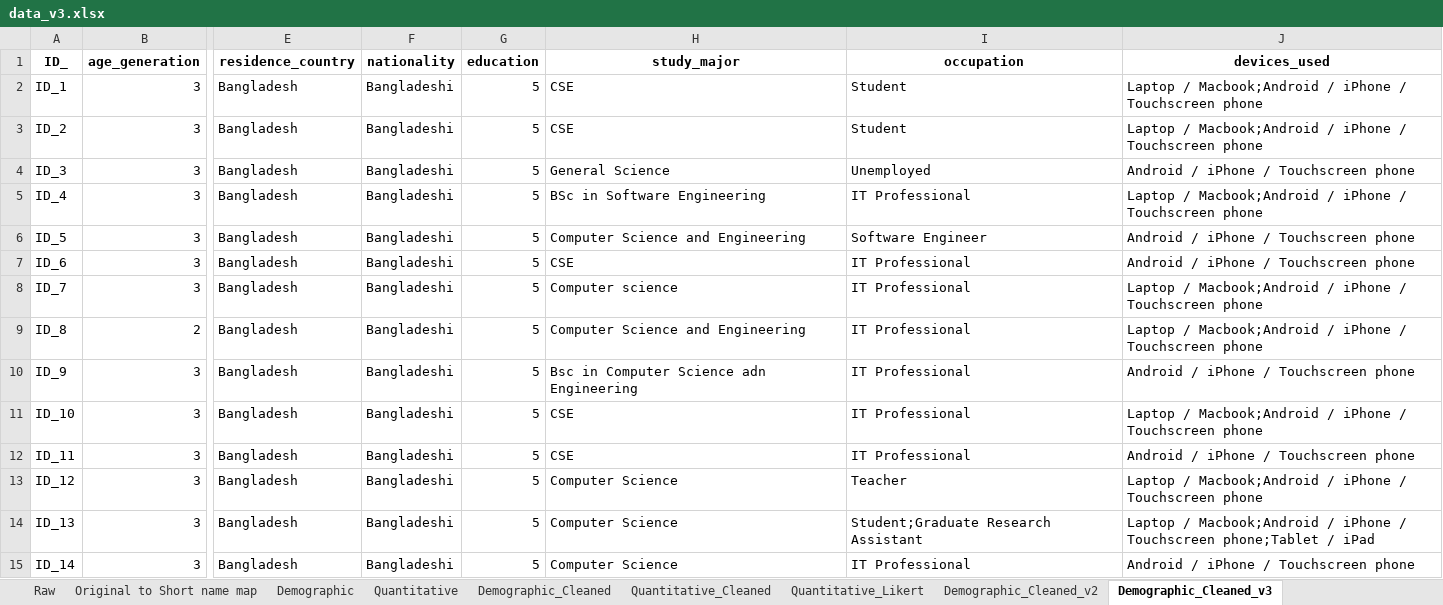
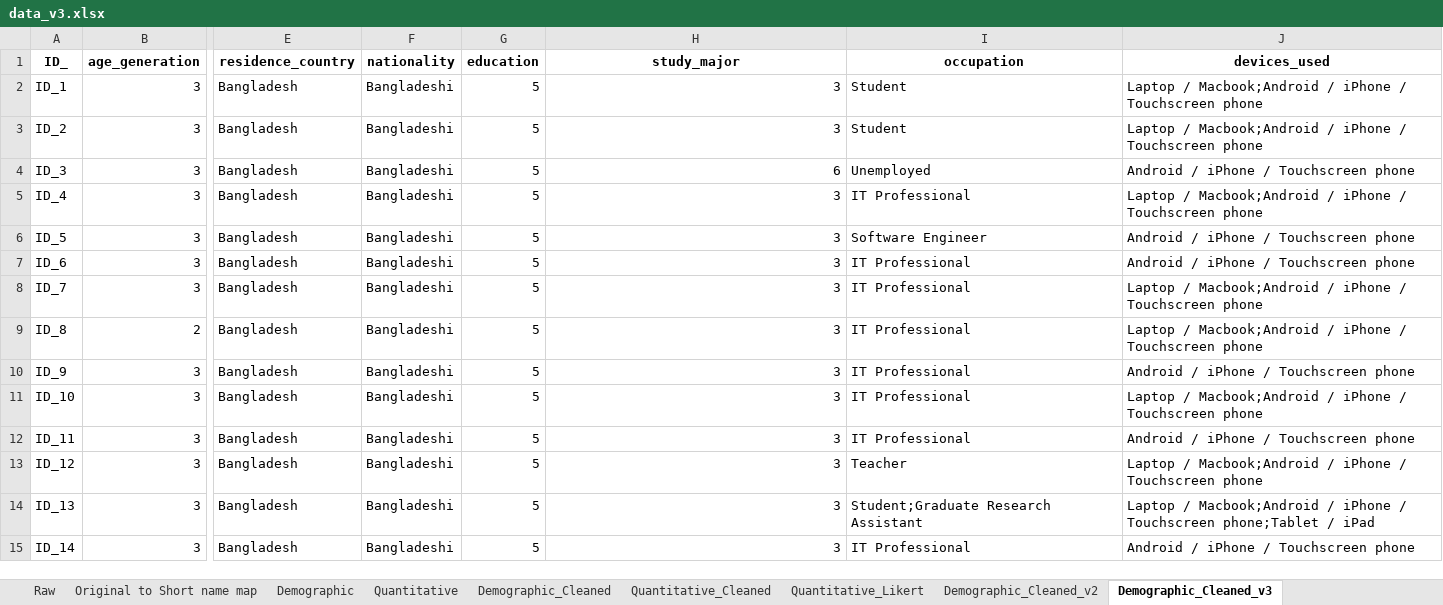
Before and after one commit to minhaz725/omnichannel-research, an Excel workbook: data_v3.xlsx, sheet Demographic_Cleaned_v3, drawn as a sheet; only a part is shown, gaps mark what is left out; values as stored, in another font and other column widths than the file's, no borders; the diff covers the shown part only; the diff names each change by its address in the sheet, - before the commit and + after, or states it on an @@ line.

Commit message:
updated demographic data

```diff
--- a/data_v3.xlsx (sheet Demographic_Cleaned_v3)
+++ b/data_v3.xlsx (sheet Demographic_Cleaned_v3)
-H2:H3 (study_major): CSE
+H2:H3 (study_major): 3
-H4 (study_major): General Science
+H4 (study_major): 6
-H5 (study_major): BSc in Software Engineering
+H5 (study_major): 3
-H6 (study_major): Computer Science and Engineering
+H6 (study_major): 3
-H7 (study_major): CSE
+H7 (study_major): 3
-H8 (study_major): Computer science
+H8 (study_major): 3
-H9 (study_major): Computer Science and Engineering
+H9 (study_major): 3
-H10 (study_major): Bsc in Computer Science adn Engineering
+H10 (study_major): 3
-H11:H12 (study_major): CSE
+H11:H12 (study_major): 3
-H13:H15 (study_major): Computer Science
+H13:H15 (study_major): 3
```
Also changed, not shown: 123 edited cells elsewhere in this sheet.
